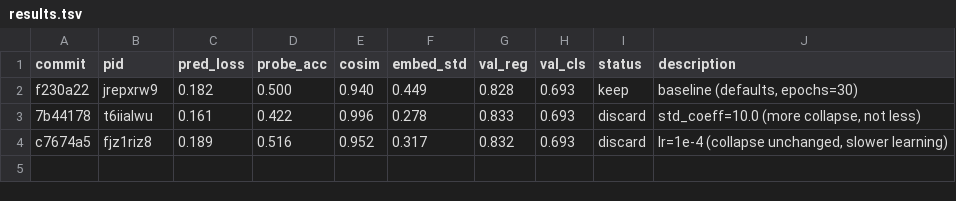
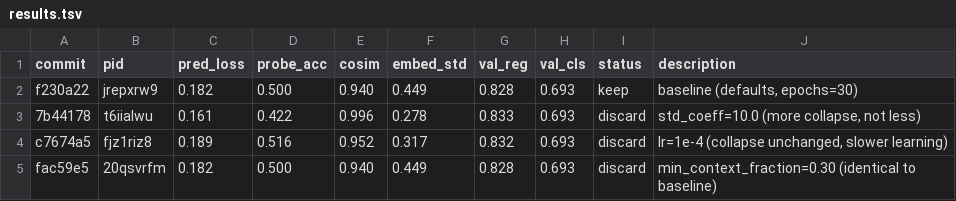
Before and after one commit to dungscout96/eb_jepa_eeg, a TSV file: results.tsv, drawn as a sheet; the diff names each change by its address in the sheet, - before the commit and + after, or states it on an @@ line.

```diff
--- a/results.tsv
+++ b/results.tsv
+row 5: fac59e5 | 20qsvrfm | 0.182 | 0.500 | 0.940 | 0.449 | 0.828 | 0.693 | discard | min_context_fraction=0.30 (identical to baseline)
```
Also changed, not shown: 1 other file.
